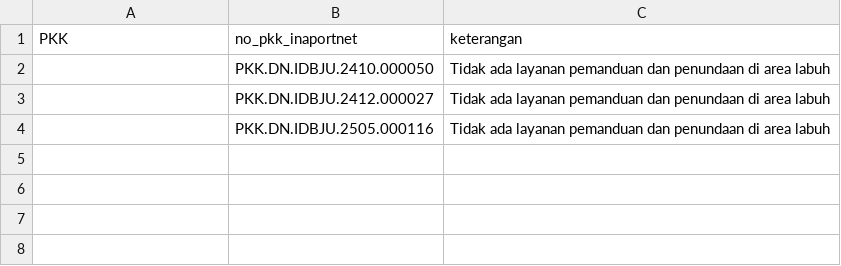
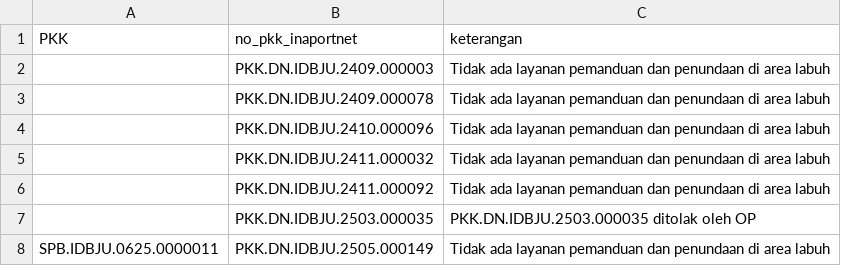
Before and after one commit to Hadi197/Outstanding, a CSV file: keterangan.csv, drawn as a sheet.

Commit message:
Update keterangan.csv - 2025-11-20T03:00:13.414Z

```diff
--- a/keterangan.csv
+++ b/keterangan.csv
@@ -1,4 +1,8 @@
 PKK,no_pkk_inaportnet,keterangan
-"","PKK.DN.IDBJU.2410.000050","Tidak ada layanan pemanduan dan penundaan di area labuh"
-"","PKK.DN.IDBJU.2412.000027","Tidak ada layanan pemanduan dan penundaan di area labuh"
-"","PKK.DN.IDBJU.2505.000116","Tidak ada layanan pemanduan dan penundaan di area labuh"
+"","PKK.DN.IDBJU.2409.000003","Tidak ada layanan pemanduan dan penundaan di area labuh"
+"","PKK.DN.IDBJU.2409.000078","Tidak ada layanan pemanduan dan penundaan di area labuh"
+"","PKK.DN.IDBJU.2410.000096","Tidak ada layanan pemanduan dan penundaan di area labuh"
+"","PKK.DN.IDBJU.2411.000032","Tidak ada layanan pemanduan dan penundaan di area labuh"
+"","PKK.DN.IDBJU.2411.000092","Tidak ada layanan pemanduan dan penundaan di area labuh"
+"","PKK.DN.IDBJU.2503.000035","PKK.DN.IDBJU.2503.000035 ditolak oleh OP"
+"SPB.IDBJU.0625.0000011","PKK.DN.IDBJU.2505.000149","Tidak ada layanan pemanduan dan penundaan di area labuh"
```
